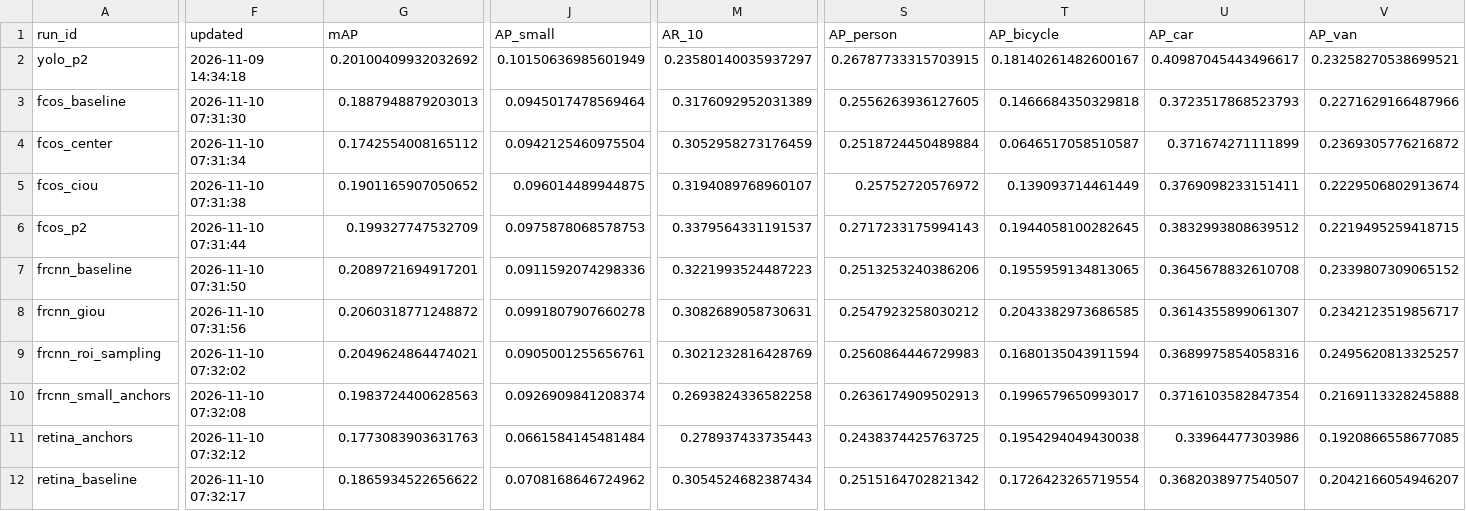
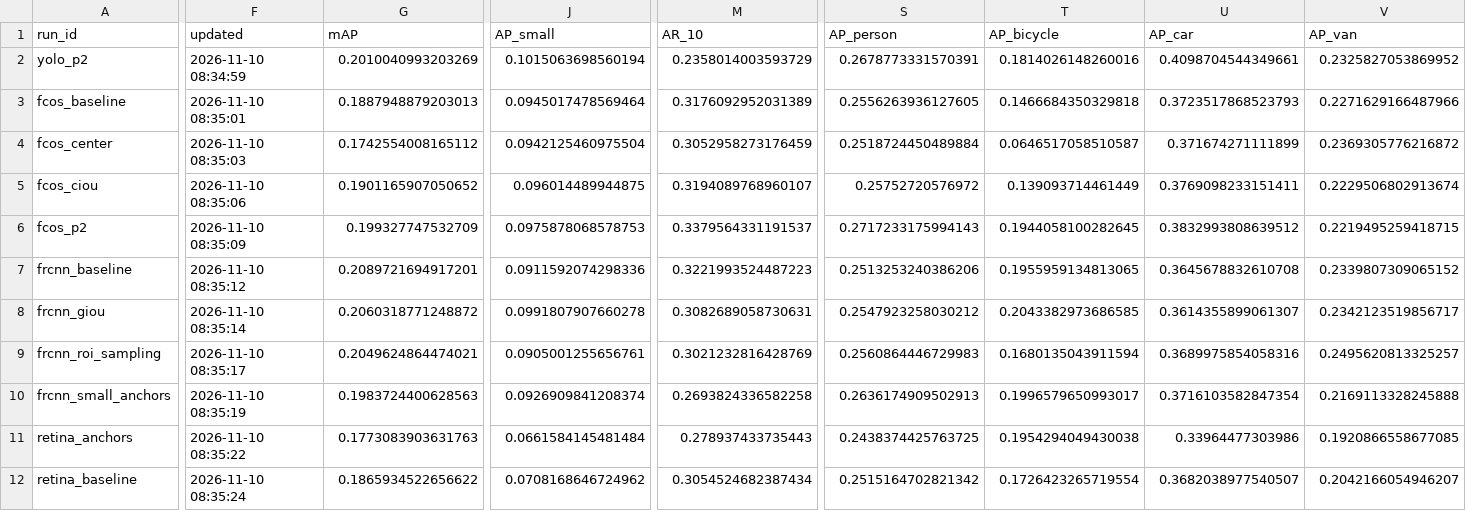
Before and after one commit to anna-kryvulia/ucu-ai-hw-object-detection, a CSV file: results/experiments.csv, drawn as a sheet; only a part is shown, gaps mark what is left out; the diff covers the shown part only; the diff names each change by its address in the sheet, - before the commit and + after, or states it on an @@ line.

```diff
--- a/results/experiments.csv
+++ b/results/experiments.csv
-F2 (updated): 2026-11-09 14:34:18
+F2 (updated): 2026-11-10 08:34:59
-G2 (mAP): 0.20100409932032692
+G2 (mAP): 0.2010040993203269
-J2 (AP_small): 0.10150636985601949
+J2 (AP_small): 0.1015063698560194
-M2 (AR_10): 0.23580140035937297
+M2 (AR_10): 0.2358014003593729
-S2 (AP_person): 0.26787733315703915
+S2 (AP_person): 0.2678773331570391
-T2 (AP_bicycle): 0.18140261482600167
+T2 (AP_bicycle): 0.1814026148260016
-U2 (AP_car): 0.40987045443496617
+U2 (AP_car): 0.4098704544349661
-V2 (AP_van): 0.23258270538699521
+V2 (AP_van): 0.2325827053869952
-F3 (updated): 2026-11-10 07:31:30
+F3 (updated): 2026-11-10 08:35:01
-F4 (updated): 2026-11-10 07:31:34
+F4 (updated): 2026-11-10 08:35:03
-F5 (updated): 2026-11-10 07:31:38
+F5 (updated): 2026-11-10 08:35:06
-F6 (updated): 2026-11-10 07:31:44
+F6 (updated): 2026-11-10 08:35:09
-F7 (updated): 2026-11-10 07:31:50
+F7 (updated): 2026-11-10 08:35:12
-F8 (updated): 2026-11-10 07:31:56
+F8 (updated): 2026-11-10 08:35:14
-F9 (updated): 2026-11-10 07:32:02
+F9 (updated): 2026-11-10 08:35:17
-F10 (updated): 2026-11-10 07:32:08
+F10 (updated): 2026-11-10 08:35:19
-F11 (updated): 2026-11-10 07:32:12
+F11 (updated): 2026-11-10 08:35:22
-F12 (updated): 2026-11-10 07:32:17
+F12 (updated): 2026-11-10 08:35:24
```
Also changed, not shown: 4 added rows and 11 edited cells elsewhere in this file, 19 other files.
